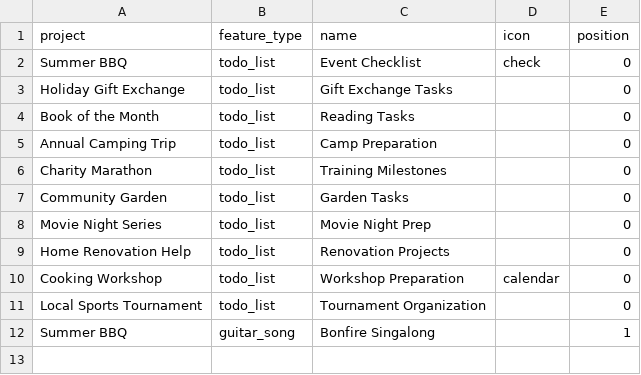
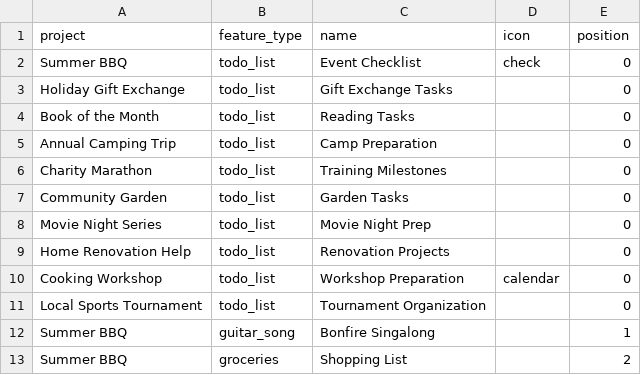
Before and after one commit to GeReinhart/modern-tribes-app, a CSV file: backend/scripts/data-dev/projects_features.csv, drawn as a sheet; the diff names each change by its address in the sheet, - before the commit and + after, or states it on an @@ line.

```diff
--- a/backend/scripts/data-dev/projects_features.csv
+++ b/backend/scripts/data-dev/projects_features.csv
+row 13: Summer BBQ | groceries | Shopping List |  | 2
```
Also changed, not shown: 41 other files.
